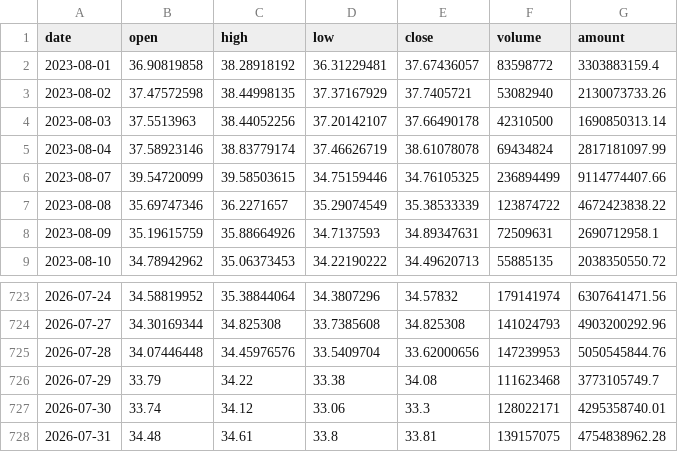
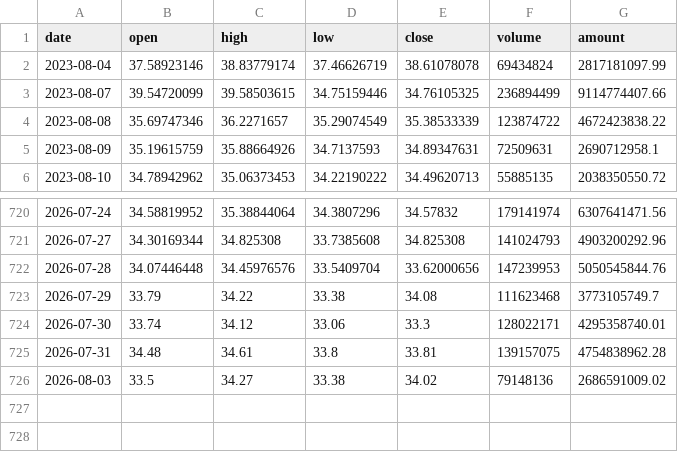
Before and after one commit to SHG4666/ashare-quant-app, a CSV file: cloud_data/watchlist_history/000063.csv, drawn as a sheet; only a part is shown, gaps mark what is left out.

```diff
--- a/cloud_data/watchlist_history/000063.csv
+++ b/cloud_data/watchlist_history/000063.csv
@@ -1,5 +1,2 @@
 date,open,high,low,close,volume,amount
-2023-08-01,36.90819858,38.28918192,36.31229481,37.67436057,83598772,3303883159.4
-2023-08-02,37.47572598,38.44998135,37.37167929,37.7405721,53082940,2130073733.26
-2023-08-03,37.5513963,38.44052256,37.20142107,37.66490178,42310500,1690850313.14
 2023-08-04,37.58923146,38.83779174,37.46626719,38.61078078,69434824,2817181097.99
@@ -728 +725,2 @@ date,open,high,low,close,volume,amount
 2026-07-31,34.48,34.61,33.8,33.81,139157075,4754838962.28
+2026-08-03,33.5,34.27,33.38,34.02,79148136,2686591009.02
```
Also changed, not shown: cloud_data/watchlist_history/001287.csv, cloud_data/watchlist_history/002747.csv, 30 other files.
